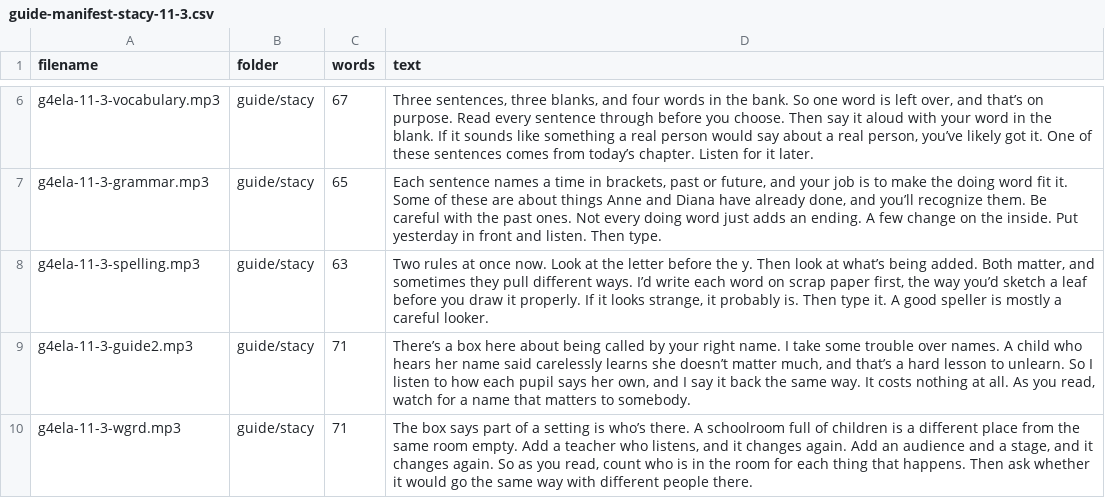
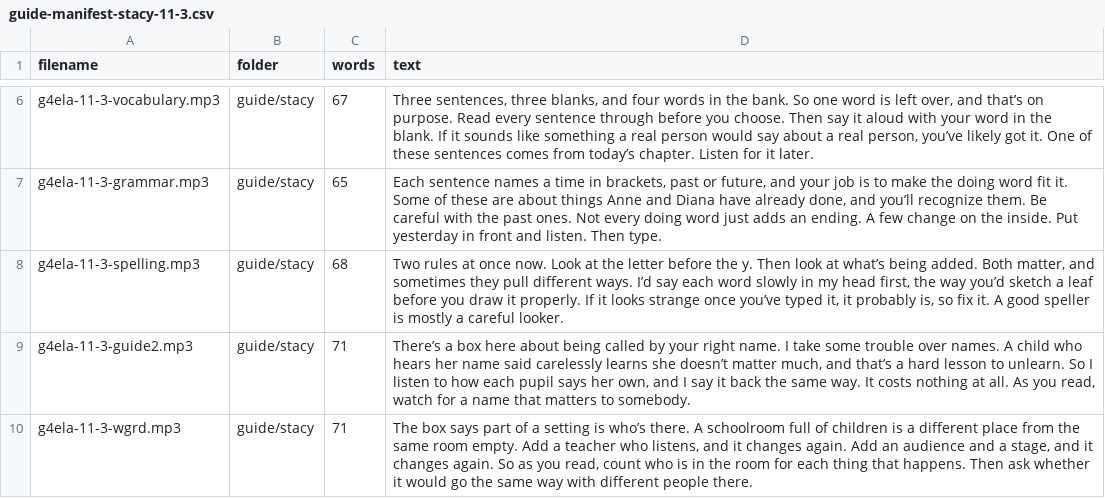
Before and after one commit to optimaondemand/optima-4th-ela, a CSV file: tools/guide-manifest-stacy-11-3.csv, drawn as a sheet; only a part is shown, gaps mark what is left out.

```diff
--- a/tools/guide-manifest-stacy-11-3.csv
+++ b/tools/guide-manifest-stacy-11-3.csv
@@ -7,3 +7,3 @@ g4ela-11-3-vocabulary.mp3,guide/stacy,67,"Three sentences, three blanks, and fou
 g4ela-11-3-grammar.mp3,guide/stacy,65,"Each sentence names a time in brackets, past or future, and your job is to make the doing word fit it. Some of these are about things Anne and Diana have already done, and you’ll recognize them. Be careful with the past ones. Not every doing word just adds an ending. A few change on the inside. Put yesterday in front and listen. Then type."
-g4ela-11-3-spelling.mp3,guide/stacy,63,"Two rules at once now. Look at the letter before the y. Then look at what’s being added. Both matter, and sometimes they pull different ways. I’d write each word on scrap paper first, the way you’d sketch a leaf before you draw it properly. If it looks strange, it probably is. Then type it. A good speller is mostly a careful looker."
+g4ela-11-3-spelling.mp3,guide/stacy,68,"Two rules at once now. Look at the letter before the y. Then look at what’s being added. Both matter, and sometimes they pull different ways. I’d say each word slowly in my head first, the way you’d sketch a leaf before you draw it properly. If it looks strange once you’ve typed it, it probably is, so fix it. A good speller is mostly a careful looker."
 g4ela-11-3-guide2.mp3,guide/stacy,71,"There’s a box here about being called by your right name. I take some trouble over names. A child who hears her name said carelessly learns she doesn’t matter much, and that’s a hard lesson to unlearn. So I listen to how each pupil says her own, and I say it back the same way. It costs nothing at all. As you read, watch for a name that matters to somebody."
```
Also changed, not shown: tools/guide-manifest-marilla-12-2.csv, 10 other files.
